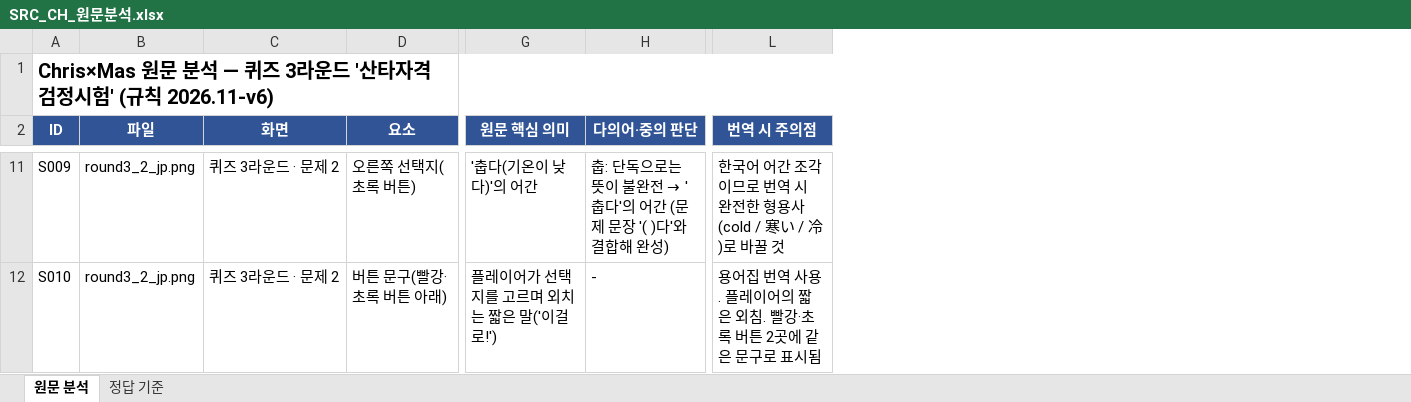
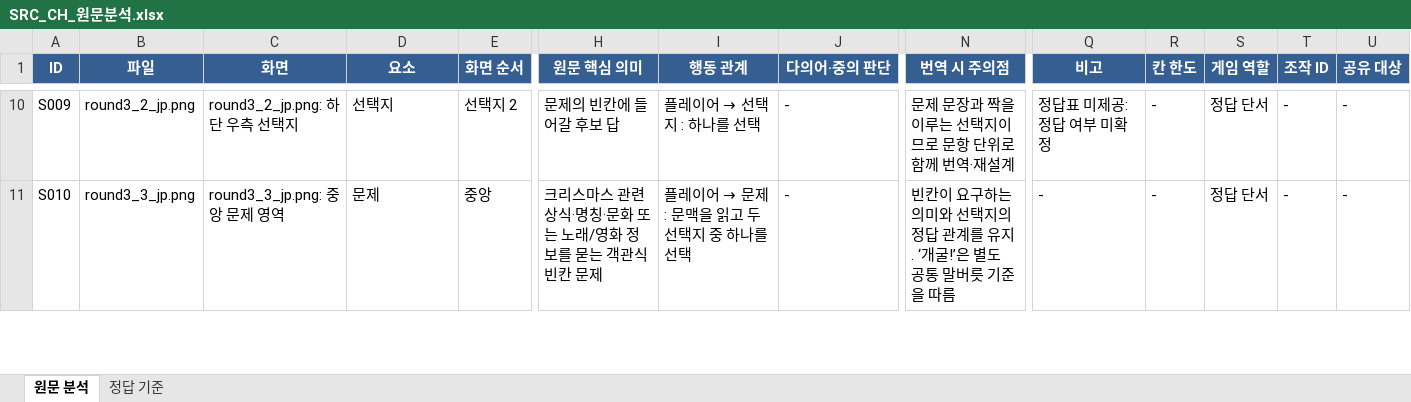
Before and after one commit to qqws5104-bot/checkie_translation, an Excel workbook: files/chris-mas/SRC_CH_원문분석.xlsx, sheet 원문 분석, drawn as a sheet; only a part is shown, gaps mark what is left out; values as stored, in another font and other column widths than the file's, no borders; removed rows and columns are numbered as before the commit, all else as after; rows hold the shown columns only; the diff covers the shown part only; the diff names each change by its address in the sheet, - before the commit and + after, or states it on an @@ line.

Commit message:
자료 올림 · chris-mas/SRC_CH_원문분석.xlsx · 김예은

```diff
--- a/files/chris-mas/SRC_CH_원문분석.xlsx (sheet 원문 분석)
+++ b/files/chris-mas/SRC_CH_원문분석.xlsx (sheet 원문 분석)
+column E (화면 순서), rows 10-11: 선택지 2 | 중앙
+column I (행동 관계), rows 10-11: 플레이어 → 선택지 : 하나를 선택 | 플레이어 → 문제 : 문맥을 읽고 두 선택지 중 하나를 선택
+column Q (비고), rows 10-11: 정답표 미제공: 정답 여부 미확정 | -
+column R (칸 한도), rows 10-11: - | -
+column S (게임 역할), rows 10-11: 정답 단서 | 정답 단서
+column T (조작 ID), rows 10-11: - | -
+column U (공유 대상), rows 10-11: - | -
-row 1: Chris×Mas 원문 분석 — 퀴즈 3라운드 '산타자격 검정시험' (규칙 2026.11-v6)
-C10 (화면): 퀴즈 3라운드 · 문제 2
+C10 (화면): round3_2_jp.png: 하단 우측 선택지
-D10 (요소): 오른쪽 선택지(초록 버튼)
+D10 (요소): 선택지
-H10 (원문 핵심 의미): '춥다(기온이 낮다)'의 어간
+H10 (원문 핵심 의미): 문제의 빈칸에 들어갈 후보 답
@@ J10 (다의어·중의 판단): 춥: 단독으로는 뜻이 불완전 → '춥다'의 어간 (문제 문장 '( )다'와 결합해 완성) → - @@
-N10 (번역 시 주의점): 한국어 어간 조각이므로 번역 시 완전한 형용사(cold / 寒い / 冷)로 바꿀 것
+N10 (번역 시 주의점): 문제 문장과 짝을 이루는 선택지이므로 문항 단위로 함께 번역·재설계
-B11 (파일): round3_2_jp.png
+B11 (파일): round3_3_jp.png
-C11 (화면): 퀴즈 3라운드 · 문제 2
+C11 (화면): round3_3_jp.png: 중앙 문제 영역
-D11 (요소): 버튼 문구(빨강·초록 버튼 아래)
+D11 (요소): 문제
-H11 (원문 핵심 의미): 플레이어가 선택지를 고르며 외치는 짧은 말('이걸로!')
+H11 (원문 핵심 의미): 크리스마스 관련 상식·명칭·문화 또는 노래/영화 정보를 묻는 객관식 빈칸 문제
-N11 (번역 시 주의점): 용어집 번역 사용. 플레이어의 짧은 외침. 빨강·초록 버튼 2곳에 같은 문구로 표시됨
+N11 (번역 시 주의점): 빈칸이 요구하는 의미와 선택지의 정답 관계를 유지. ‘개굴!’은 별도 공통 말버릇 기준을 따름
```
Also changed, not shown: 57 removed rows, 717 edited cells and cell formats elsewhere in this sheet, sheet 정답 기준.
